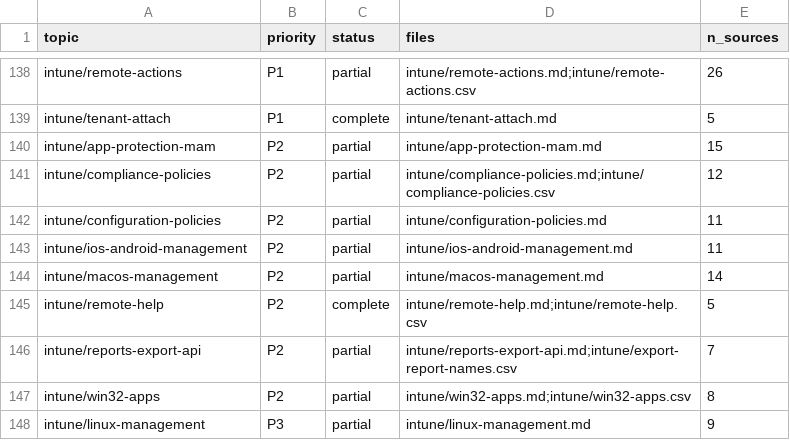
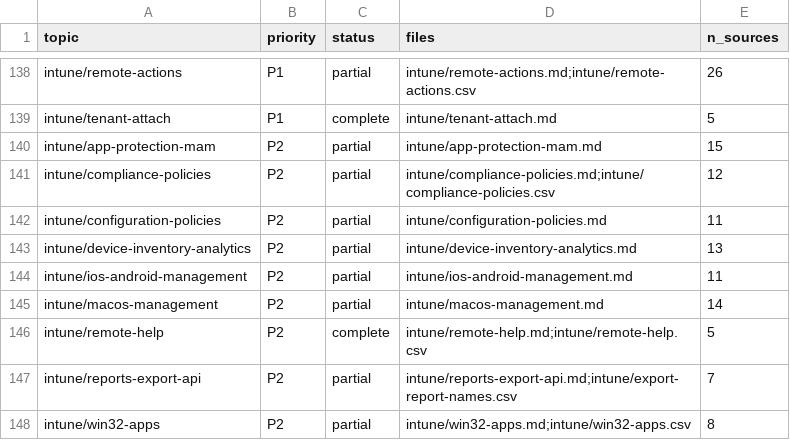
Before and after one commit to mikkielt/it-ops-kb, a CSV file: _coverage.csv, drawn as a sheet; only a part is shown, gaps mark what is left out; the shorter side is filled out with more unchanged rows; the diff names each change by its address in the sheet, - before the commit and + after, or states it on an @@ line.

```diff
--- a/_coverage.csv
+++ b/_coverage.csv
+row 143: intune/device-inventory-analytics | P2 | partial | intune/device-inventory-analytics.md | 13
```
Also changed, not shown: _sources.csv, _tools/lookup_eval.csv, 5 other files.
